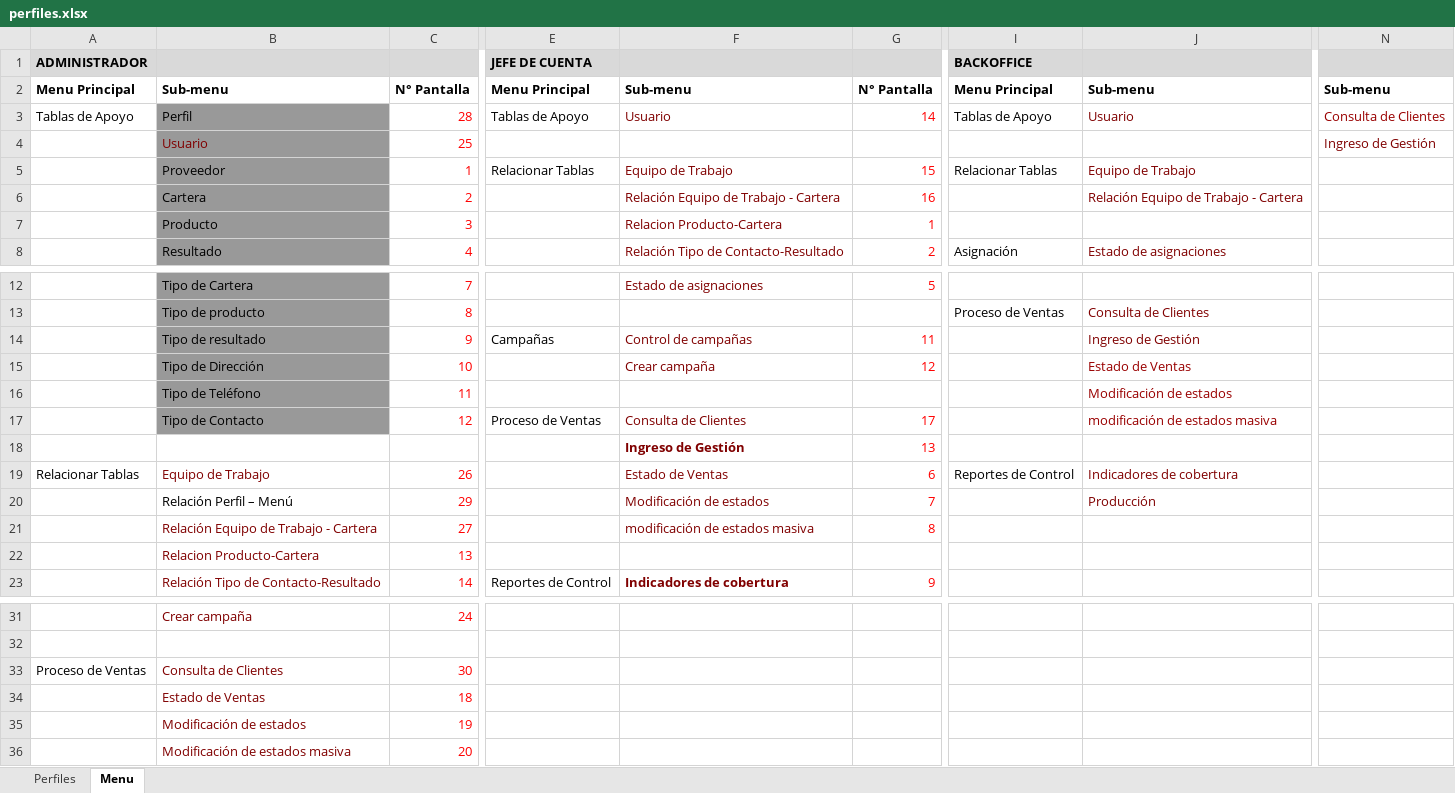
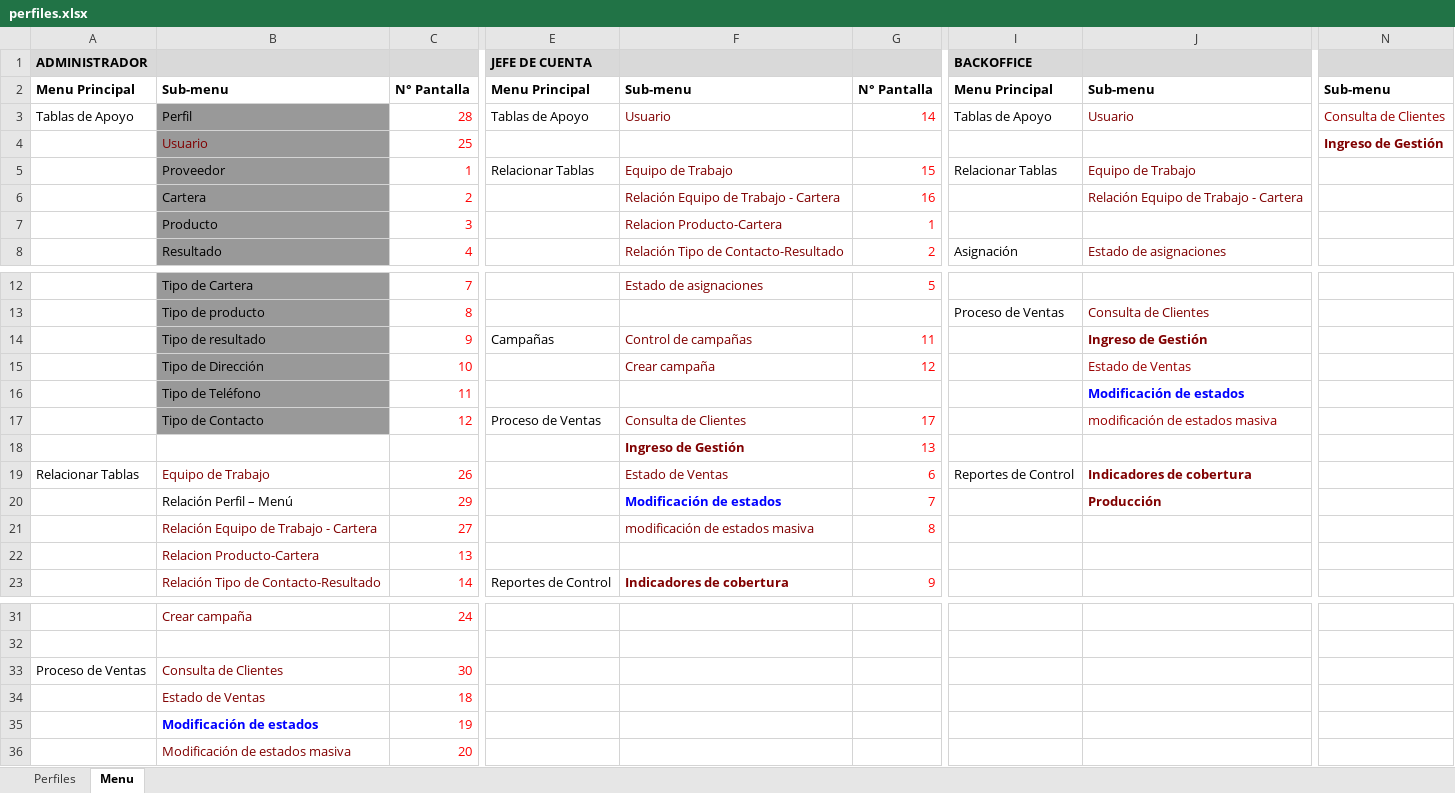
Before and after one commit to rickymuvel/CorsProblem, an Excel workbook: perfiles.xlsx, sheet Menu, drawn as a sheet; only a part is shown, gaps mark what is left out; values as stored, in another font and other column widths than the file's, no borders; the diff names each change by its address in the sheet, - before the commit and + after, or states it on an @@ line.

```diff
--- a/perfiles.xlsx (sheet Menu)
+++ b/perfiles.xlsx (sheet Menu)
-N4 bold: off
+N4 bold: on
-J14 bold: off
+J14 bold: on
@@ J16 bold: off → on, text colour: #990000 → #0000FF @@
-J19:J20 bold: off
+J19:J20 bold: on
@@ F20 bold: off → on, text colour: #800000 → #0000FF @@
@@ B35 bold: off → on, text colour: #800000 → #0000FF @@
```
Also changed, not shown: 3 other files.
